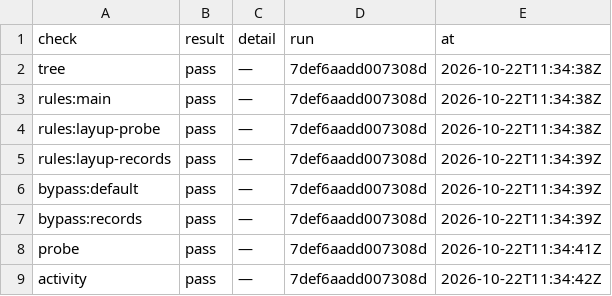
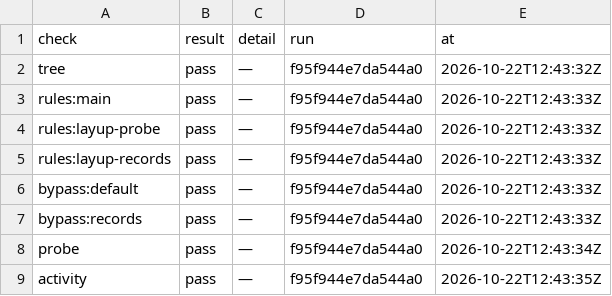
Before and after one commit to pharzam/layup-uat-m2e, a TSV file: setup/forge-check.tsv, drawn as a sheet.

```diff
--- a/setup/forge-check.tsv
+++ b/setup/forge-check.tsv
@@ -1,9 +1,9 @@
 check	result	detail	run	at
-tree	pass	—	7def6aadd007308d	2026-10-22T11:34:38Z
-rules:main	pass	—	7def6aadd007308d	2026-10-22T11:34:38Z
-rules:layup-probe	pass	—	7def6aadd007308d	2026-10-22T11:34:38Z
-rules:layup-records	pass	—	7def6aadd007308d	2026-10-22T11:34:39Z
-bypass:default	pass	—	7def6aadd007308d	2026-10-22T11:34:39Z
-bypass:records	pass	—	7def6aadd007308d	2026-10-22T11:34:39Z
-probe	pass	—	7def6aadd007308d	2026-10-22T11:34:41Z
-activity	pass	—	7def6aadd007308d	2026-10-22T11:34:42Z
+tree	pass	—	f95f944e7da544a0	2026-10-22T12:43:32Z
+rules:main	pass	—	f95f944e7da544a0	2026-10-22T12:43:33Z
+rules:layup-probe	pass	—	f95f944e7da544a0	2026-10-22T12:43:33Z
+rules:layup-records	pass	—	f95f944e7da544a0	2026-10-22T12:43:33Z
+bypass:default	pass	—	f95f944e7da544a0	2026-10-22T12:43:33Z
+bypass:records	pass	—	f95f944e7da544a0	2026-10-22T12:43:33Z
+probe	pass	—	f95f944e7da544a0	2026-10-22T12:43:34Z
+activity	pass	—	f95f944e7da544a0	2026-10-22T12:43:35Z
```
